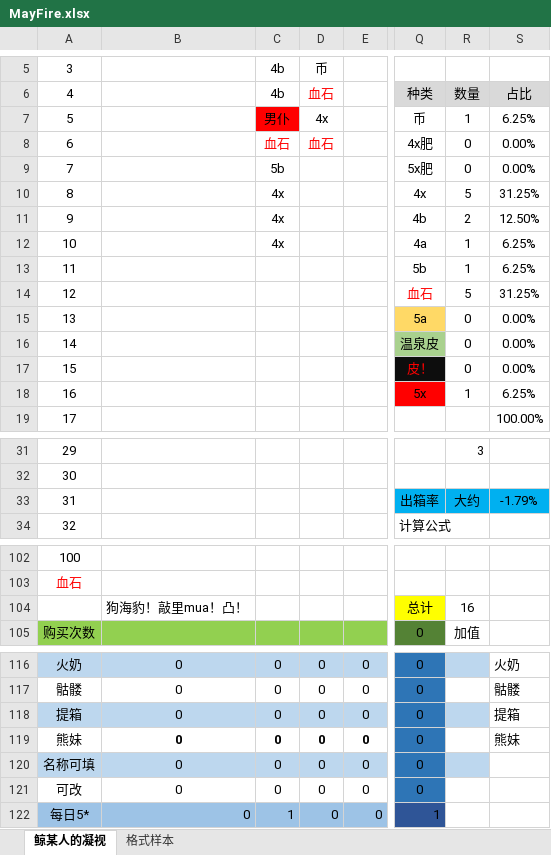
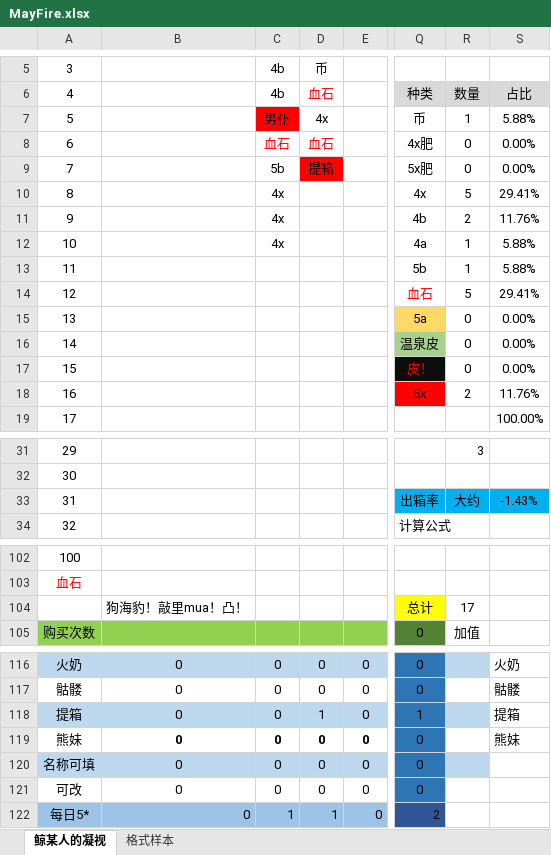
Before and after one commit to Sunshine-87/MayFire, an Excel workbook: MayFire.xlsx, sheet 鲸某人的凝视, drawn as a sheet; only a part is shown, gaps mark what is left out; values as stored, in another font and other column widths than the file's, no borders; the diff names each change by its address in the sheet, - before the commit and + after, or states it on an @@ line.

Commit message:
sdfsf

```diff
--- a/MayFire.xlsx (sheet 鲸某人的凝视)
+++ b/MayFire.xlsx (sheet 鲸某人的凝视)
-S7: 6.25%
+S7: 5.88%
-D9: (empty)
+D9: 提箱
-D9 fill: none
+D9 fill: #FF0000
-S10: 31.25%
+S10: 29.41%
-S11: 12.50%
+S11: 11.76%
-S12:S13: 6.25%
+S12:S13: 5.88%
-S14: 31.25%
+S14: 29.41%
-R18: 1
+R18: 2
-S18: 6.25%
+S18: 11.76%
-S33: -1.79%
+S33: -1.43%
-R104: 16
+R104: 17
-D118: 0
+D118: 1
-Q118: 0
+Q118: 1
-D122: 0
+D122: 1
-Q122: 1
+Q122: 2
```
